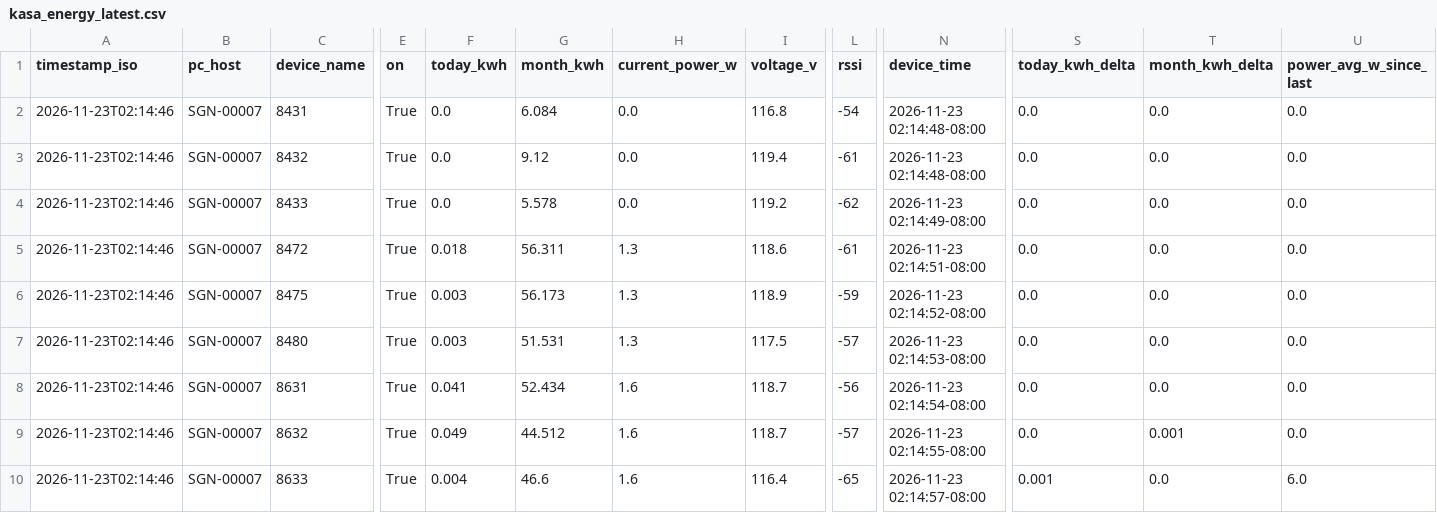
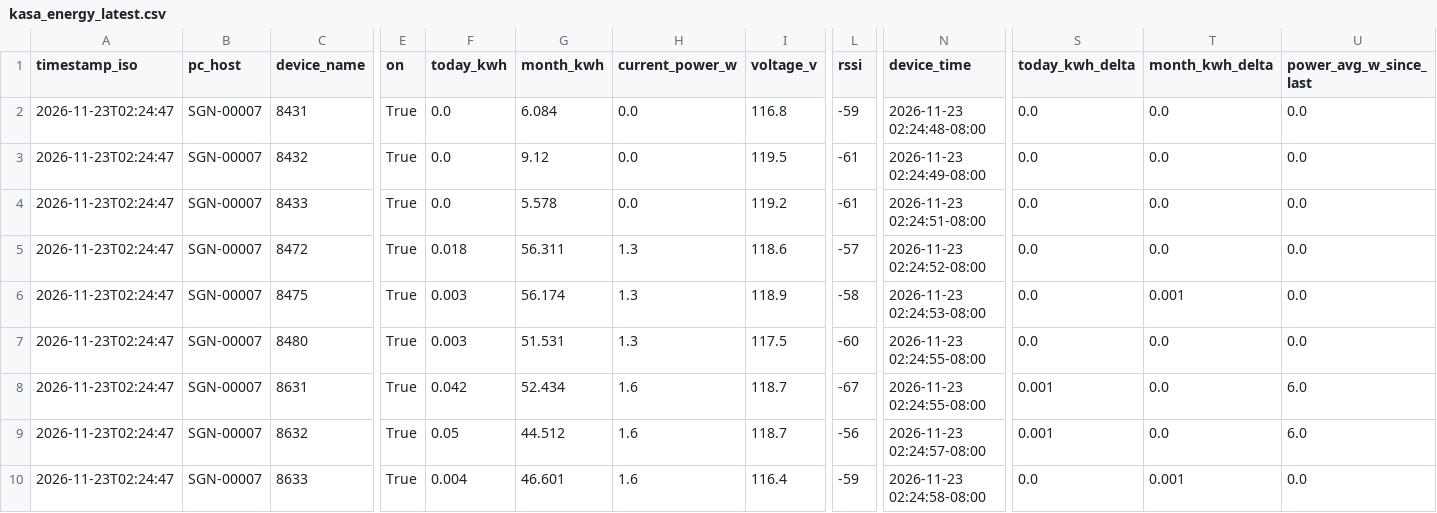
Before and after one commit to Jot18/Airtable-Dashboard, a CSV file: data/kasa_energy_latest.csv, drawn as a sheet; only a part is shown, gaps mark what is left out; the diff names each change by its address in the sheet, - before the commit and + after, or states it on an @@ line.

Commit message:
Auto update data/kasa_energy_latest.csv 2026-11-23T10:24:59.644812Z

```diff
--- a/data/kasa_energy_latest.csv
+++ b/data/kasa_energy_latest.csv
-A2:A10 (timestamp_iso): 2026-11-23T02:14:46
+A2:A10 (timestamp_iso): 2026-11-23T02:24:47
-L2 (rssi): -54
+L2 (rssi): -59
-N2 (device_time): 2026-11-23 02:14:48-08:00
+N2 (device_time): 2026-11-23 02:24:48-08:00
-I3 (voltage_v): 119.4
+I3 (voltage_v): 119.5
-N3 (device_time): 2026-11-23 02:14:48-08:00
+N3 (device_time): 2026-11-23 02:24:49-08:00
-L4 (rssi): -62
+L4 (rssi): -61
-N4 (device_time): 2026-11-23 02:14:49-08:00
+N4 (device_time): 2026-11-23 02:24:51-08:00
-L5 (rssi): -61
+L5 (rssi): -57
-N5 (device_time): 2026-11-23 02:14:51-08:00
+N5 (device_time): 2026-11-23 02:24:52-08:00
-G6 (month_kwh): 56.173
+G6 (month_kwh): 56.174
-L6 (rssi): -59
+L6 (rssi): -58
-N6 (device_time): 2026-11-23 02:14:52-08:00
+N6 (device_time): 2026-11-23 02:24:53-08:00
-T6 (month_kwh_delta): 0.0
+T6 (month_kwh_delta): 0.001
-L7 (rssi): -57
+L7 (rssi): -60
-N7 (device_time): 2026-11-23 02:14:53-08:00
+N7 (device_time): 2026-11-23 02:24:55-08:00
-F8 (today_kwh): 0.041
+F8 (today_kwh): 0.042
-L8 (rssi): -56
+L8 (rssi): -67
-N8 (device_time): 2026-11-23 02:14:54-08:00
+N8 (device_time): 2026-11-23 02:24:55-08:00
-S8:S9 (today_kwh_delta): 0.0
+S8:S9 (today_kwh_delta): 0.001
-U8:U9 (power_avg_w_since_last): 0.0
+U8:U9 (power_avg_w_since_last): 6.0
-F9 (today_kwh): 0.049
+F9 (today_kwh): 0.05
-L9 (rssi): -57
+L9 (rssi): -56
-N9 (device_time): 2026-11-23 02:14:55-08:00
+N9 (device_time): 2026-11-23 02:24:57-08:00
-T9 (month_kwh_delta): 0.001
+T9 (month_kwh_delta): 0.0
-G10 (month_kwh): 46.6
+G10 (month_kwh): 46.601
-L10 (rssi): -65
+L10 (rssi): -59
-N10 (device_time): 2026-11-23 02:14:57-08:00
+N10 (device_time): 2026-11-23 02:24:58-08:00
-S10 (today_kwh_delta): 0.001
+S10 (today_kwh_delta): 0.0
-T10 (month_kwh_delta): 0.0
+T10 (month_kwh_delta): 0.001
-U10 (power_avg_w_since_last): 6.0
+U10 (power_avg_w_since_last): 0.0
```
